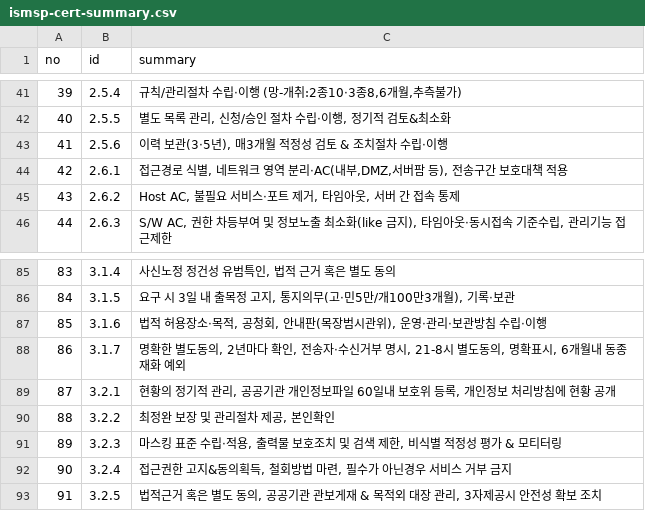
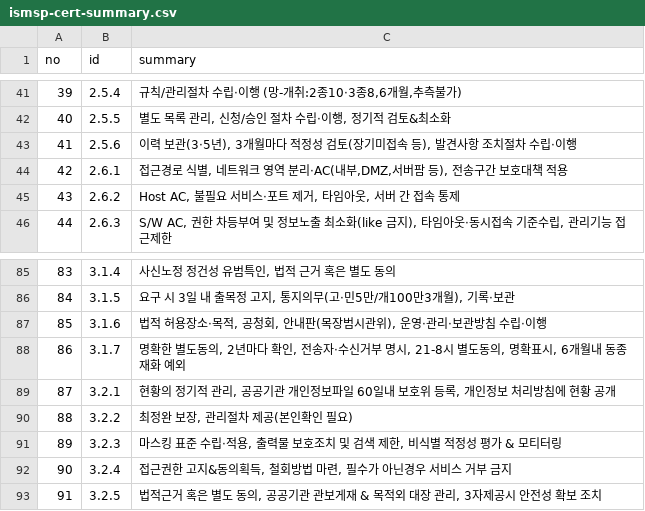
Before and after one commit to MeganaD/meganad.github.io, a CSV file: _data/ismsp-cert-summary.csv, drawn as a sheet; only a part is shown, gaps mark what is left out.

```diff
--- a/_data/ismsp-cert-summary.csv
+++ b/_data/ismsp-cert-summary.csv
@@ -42,3 +42,3 @@ no,id,summary
 40,2.5.5,"별도 목록 관리, 신청/승인 절차 수립‧이행, 정기적 검토&최소화"
-41,2.5.6,"이력 보관(3‧5년), 매3개월 적정성 검토 & 조치절차 수립‧이행"
+41,2.5.6,"이력 보관(3‧5년), 3개월마다 적정성 검토(장기미접속 등), 발견사항 조치절차 수립‧이행"
 42,2.6.1,"접근경로 식별, 네트워크 영역 분리‧AC(내부,DMZ,서버팜 등), 전송구간 보호대책 적용"
@@ -89,3 +89,3 @@ no,id,summary
 87,3.2.1,"현황의 정기적 관리, 공공기관 개인정보파일 60일내 보호위 등록, 개인정보 처리방침에 현황 공개"
-88,3.2.2,"최정완 보장 및 관리절차 제공, 본인확인"
+88,3.2.2,"최정완 보장, 관리절차 제공(본인확인 필요)"
 89,3.2.3,"마스킹 표준 수립‧적용, 출력물 보호조치 및 검색 제한, 비식별 적정성 평가 & 모티터링"
```
